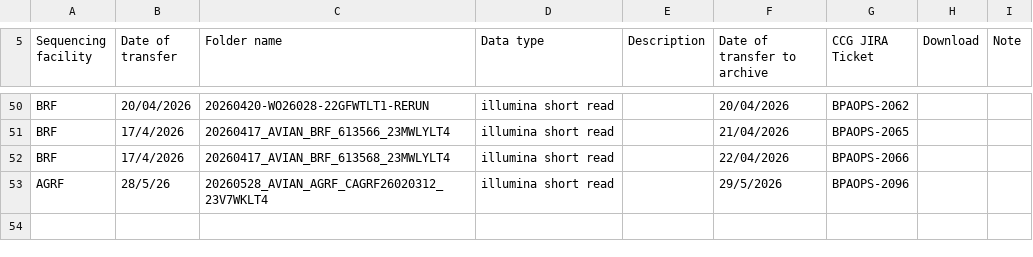
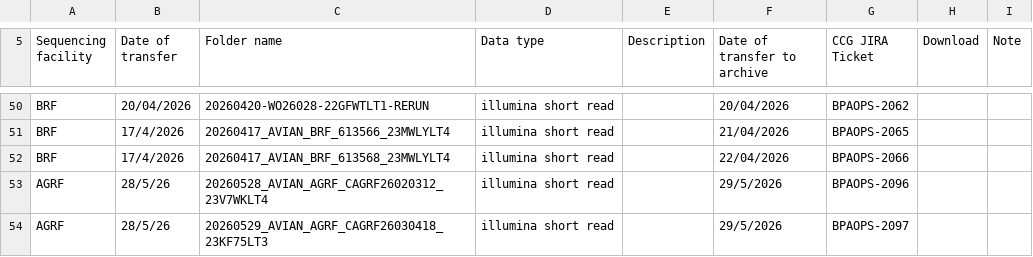
Before and after one commit to BioplatformsAustralia/bpa-ingest, a CSV file: track-metadata/google-drive/Bioplatforms Projects Data Transfer Summary - Avian.csv, drawn as a sheet; only a part is shown, gaps mark what is left out.

Commit message:
BPAOPS-2097 Ingest 23KF75LT3 for Avian

```diff
--- a/track-metadata/google-drive/Bioplatforms Projects Data Transfer Summary - Avian.csv
+++ b/track-metadata/google-drive/Bioplatforms Projects Data Transfer Summary - Avian.csv
@@ -53 +53,2 @@ BRF,17/4/2026,20260417_AVIAN_BRF_613568_23MWLYLT4,illumina short read,,22/04/202
 AGRF,28/5/26,20260528_AVIAN_AGRF_CAGRF26020312_23V7WKLT4,illumina short read,,29/5/2026,BPAOPS-2096,,
+AGRF,28/5/26,20260529_AVIAN_AGRF_CAGRF26030418_23KF75LT3,illumina short read,,29/5/2026,BPAOPS-2097,,
```
